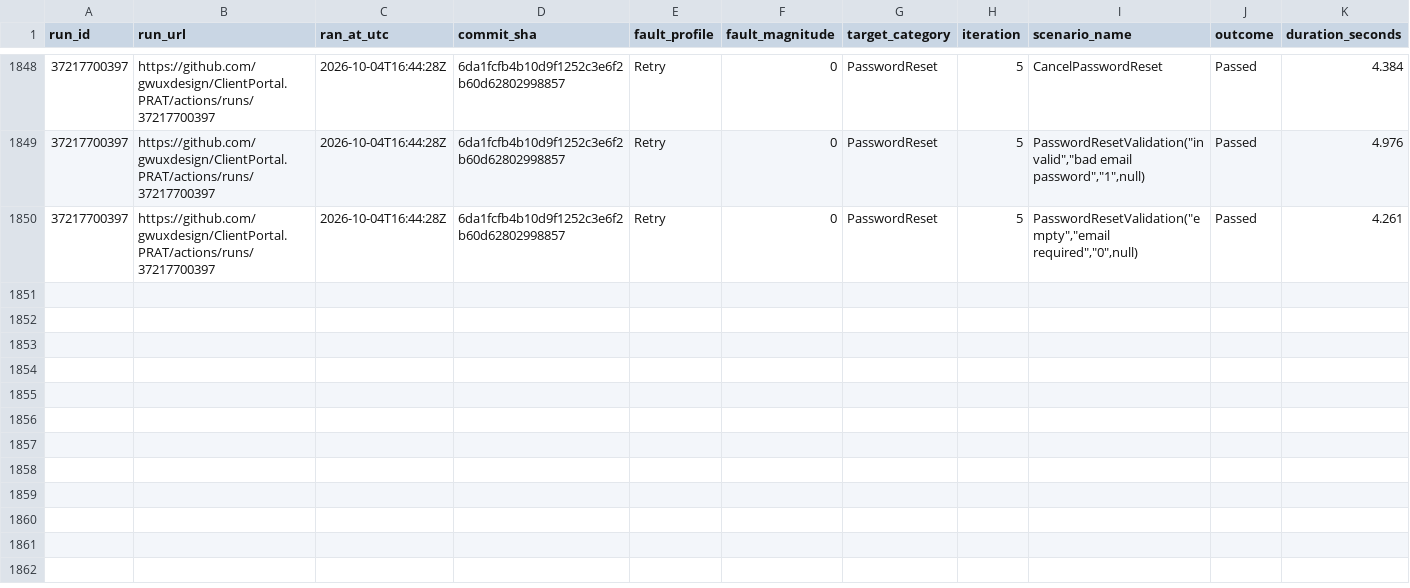
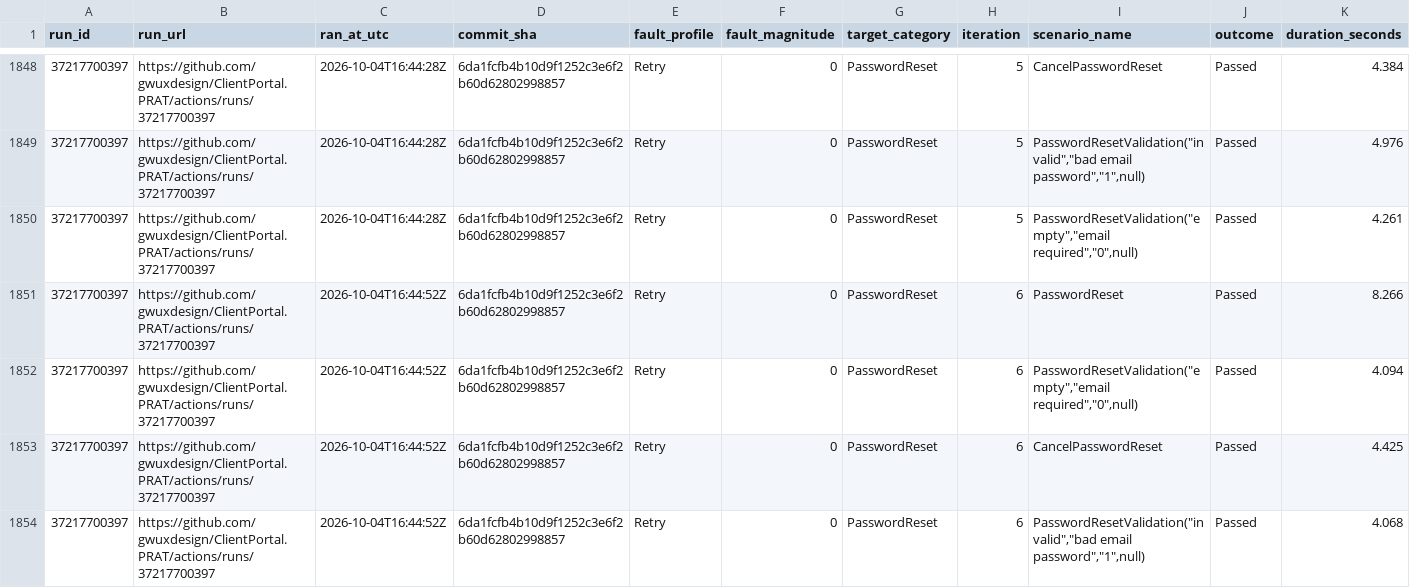
Before and after one commit to gwuxdesign/ClientPortal.PRAT, a CSV file: data/harness-results.csv, drawn as a sheet; only a part is shown, gaps mark what is left out; rows hold the shown columns only; the diff names each change by its address in the sheet, - before the commit and + after, or states it on an @@ line.

```diff
--- a/data/harness-results.csv
+++ b/data/harness-results.csv
+row 1851: 37217700397 | https://github.com/gwuxdesign/ClientPortal.PRAT/actions/runs/37217700397 | 2026-10-04T16:44:52Z | 6da1fcfb4b10d9f1252c3e6f2b60d62802998857 | Retry | 0 | PasswordReset | 6 | PasswordReset | Passed | 8.266
+row 1852: 37217700397 | https://github.com/gwuxdesign/ClientPortal.PRAT/actions/runs/37217700397 | 2026-10-04T16:44:52Z | 6da1fcfb4b10d9f1252c3e6f2b60d62802998857 | Retry | 0 | PasswordReset | 6 | PasswordResetValidation("empty","email required","0",null) | Passed | 4.094
+row 1853: 37217700397 | https://github.com/gwuxdesign/ClientPortal.PRAT/actions/runs/37217700397 | 2026-10-04T16:44:52Z | 6da1fcfb4b10d9f1252c3e6f2b60d62802998857 | Retry | 0 | PasswordReset | 6 | CancelPasswordReset | Passed | 4.425
+row 1854: 37217700397 | https://github.com/gwuxdesign/ClientPortal.PRAT/actions/runs/37217700397 | 2026-10-04T16:44:52Z | 6da1fcfb4b10d9f1252c3e6f2b60d62802998857 | Retry | 0 | PasswordReset | 6 | PasswordResetValidation("invalid","bad email password","1",null) | Passed | 4.068
```
